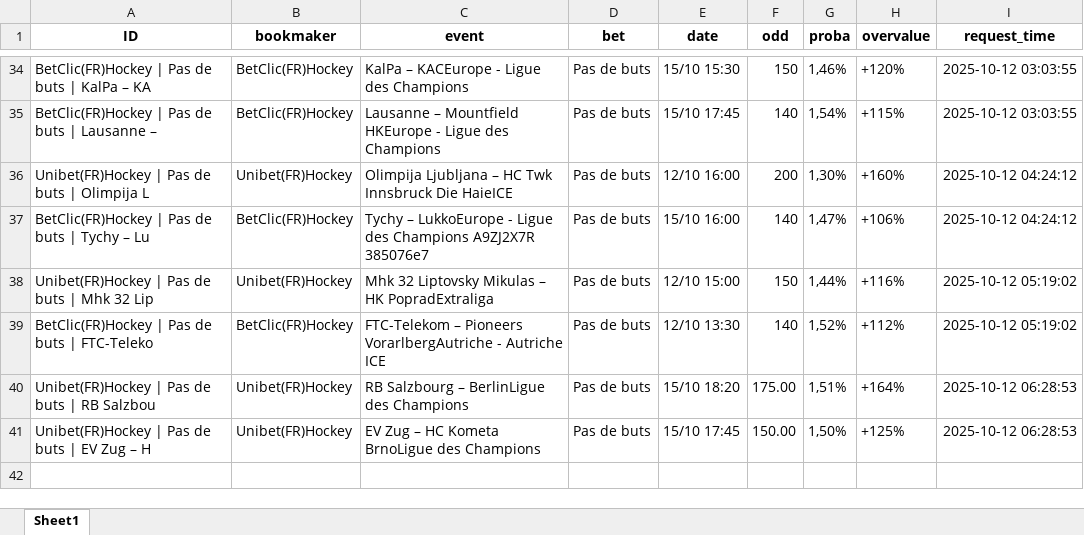
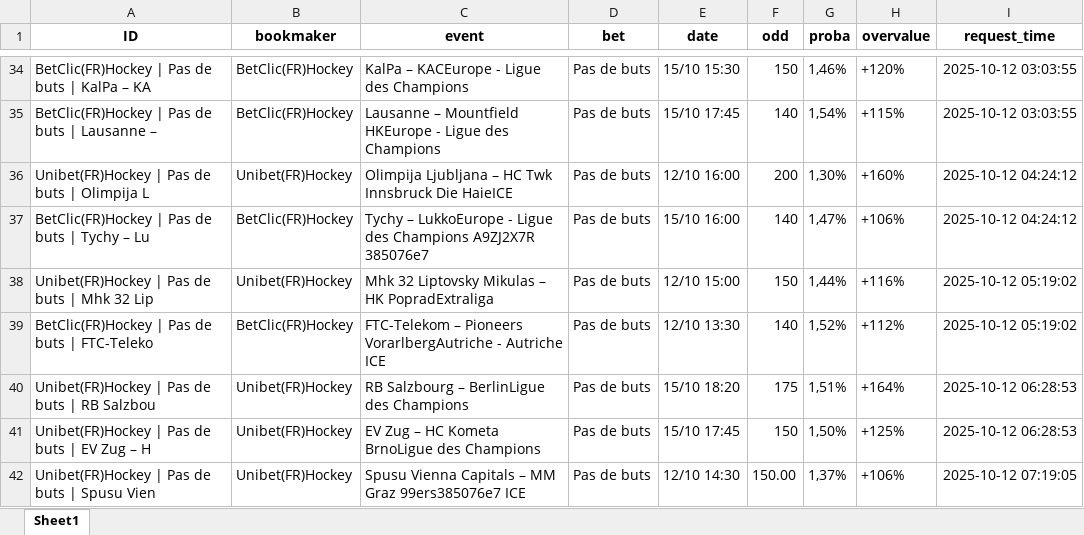
Before and after one commit to mdujardin3007/betting_scrapping, an Excel workbook: data/valuebets_database_2025-10-12.xlsx, sheet Sheet1, drawn as a sheet; only a part is shown, gaps mark what is left out; values as stored, in another font and other column widths than the file's, no borders; the diff names each change by its address in the sheet, - before the commit and + after, or states it on an @@ line.

Commit message:
Mise à jour des données valuebets

```diff
--- a/data/valuebets_database_2025-10-12.xlsx (sheet Sheet1)
+++ b/data/valuebets_database_2025-10-12.xlsx (sheet Sheet1)
-F40 (odd): 175.00
+F40 (odd): 175
-F41 (odd): 150.00
+F41 (odd): 150
+row 42: Unibet(FR)Hockey | Pas de buts | Spusu Vien | Unibet(FR)Hockey | Spusu Vienna Capitals – MM Graz 99ers385076e7 ICE | Pas de buts | 12/10 14:30 | 150.00 | 1,37% | +106% | 2025-10-12 07:19:05
```
